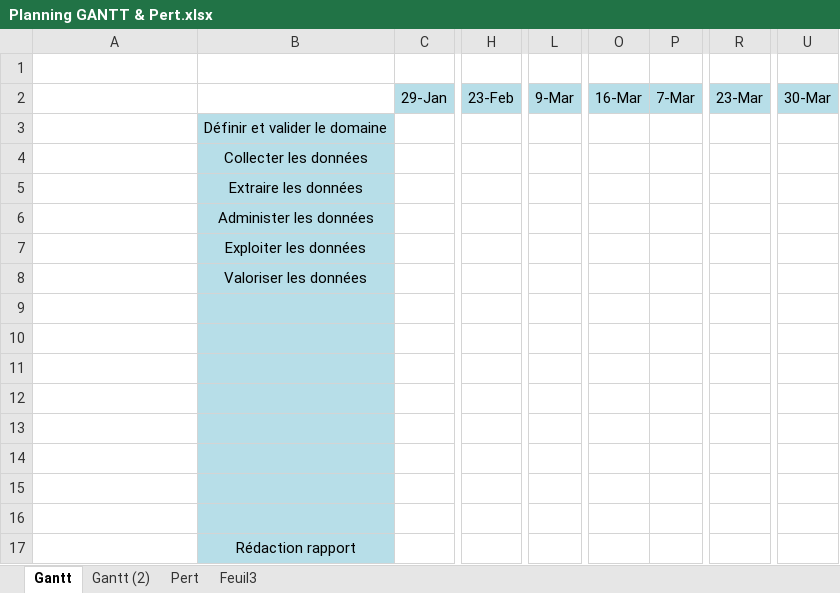
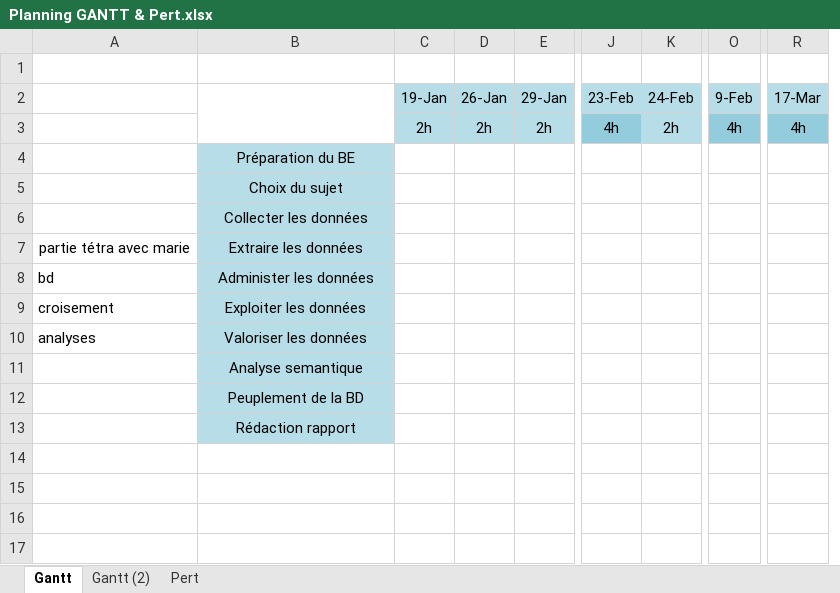
Before and after one commit to CassieChausse/BE-M1, an Excel workbook: Rapport/Planning GANTT & Pert.xlsx, sheet Gantt, drawn as a sheet; only a part is shown, gaps mark what is left out; values as stored, in another font and other column widths than the file's, no borders; charts and pictures not drawn; removed rows and columns are numbered as before the commit, all else as after; rows hold the shown columns only; the diff names each change by its address in the sheet, - before the commit and + after, or states it on an @@ line.

Commit message:
modifs

```diff
--- a/Rapport/Planning GANTT & Pert.xlsx (sheet Gantt)
+++ b/Rapport/Planning GANTT & Pert.xlsx (sheet Gantt)
-sheet tab: Feuil3
+column C (19-Jan), empty
+column D (26-Jan), empty
+column K (24-Feb), empty
-column L (9-Mar), empty
+column O (9-Feb), empty
-column O (16-Mar), empty
-column P (7-Mar), empty
+column R (17-Mar), empty
-column R (23-Mar), empty
-column U (30-Mar), empty
+B2:B3 merged
+row 3:  |  | 2h | 2h | 2h | 4h | 2h | 4h | 4h
-B4: Définir et valider le domaine
+B4: Préparation du BE
+row 5:  | Choix du sujet
-A7: (empty)
+A7: partie tétra avec marie
-A8: (empty)
+A8: bd
+row 9: croisement | Exploiter les données
+row 10: analyses | Valoriser les données
-B11: Exploiter les données
+B11: Analyse semantique
-B12: Valoriser les données
+B12: Peuplement de la BD
-row 9: (empty)
-row 10: (empty)
-row 11: (empty)
-row 12: (empty)
-row 13: (empty)
-row 14: (empty)
-row 15: (empty)
-row 16: (empty)
```
Also changed, not shown: charts or pictures.
